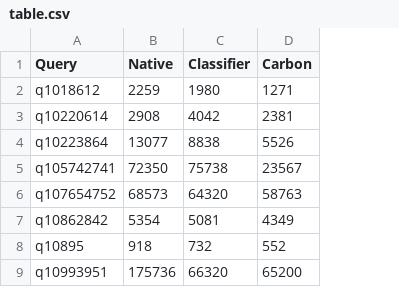
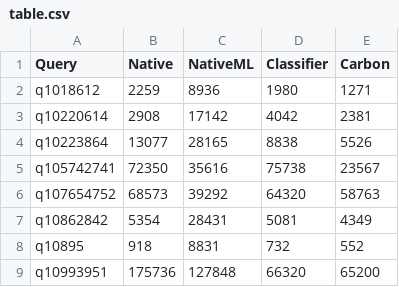
Before and after one commit to mspruc/varibo-plotting, a CSV file: data/stats/table.csv, drawn as a sheet; only a part is shown; the diff names each change by its address in the sheet, - before the commit and + after, or states it on an @@ line.

```diff
--- a/data/stats/table.csv
+++ b/data/stats/table.csv
+column C (NativeML), rows 2-9: 8936 | 17142 | 28165 | 35616 | 39292 | 28431 | 8831 | 127848
```
Also changed, not shown: data/job/table.csv, data/tpch/table.csv, 7 other files.
